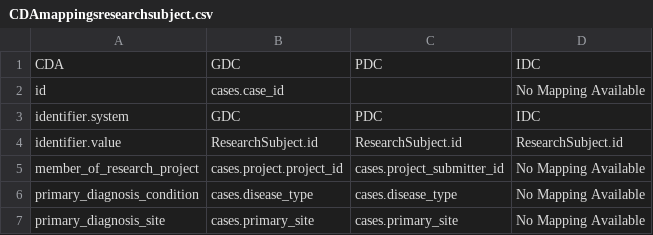
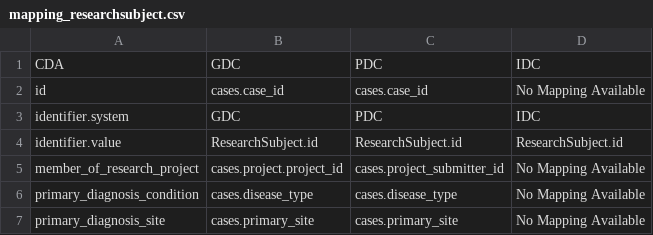
Before and after one commit to CancerDataAggregator/CDA-HelpDesk, a CSV file: docs/Model/csvs/mapping_researchsubject.csv (was docs/Model/CDAmappingsresearchsubject.csv), drawn as a sheet.

```diff
--- a/docs/Model/CDAmappingsresearchsubject.csv
+++ b/docs/Model/csvs/mapping_researchsubject.csv
@@ -1,3 +1,3 @@
 CDA,GDC,PDC,IDC
-id,cases.case_id,,No Mapping Available
+id,cases.case_id,cases.case_id,No Mapping Available
 identifier.system,GDC,PDC,IDC
```
Also changed, not shown: docs/Model/csvs/mapping_file.csv, docs/Model/csvs/mapping_specimen.csv, 37 other files.
